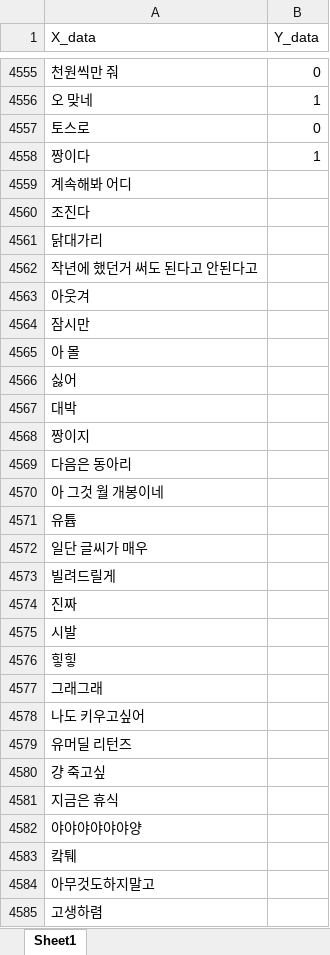
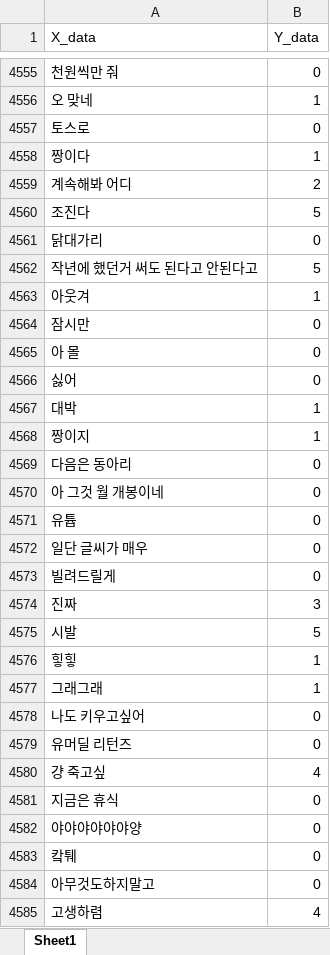
Before and after one commit to Nam-SW/MoodCoin, an Excel workbook: AI/dataset/dataset.xlsx, sheet Sheet1, drawn as a sheet; only a part is shown, gaps mark what is left out; values as stored, in another font and other column widths than the file's, no borders; the diff covers the shown part only; the diff names each change by its address in the sheet, - before the commit and + after, or states it on an @@ line.

Commit message:
Update dataset

```diff
--- a/AI/dataset/dataset.xlsx (sheet Sheet1)
+++ b/AI/dataset/dataset.xlsx (sheet Sheet1)
-B4559 (Y_data): (empty)
+B4559 (Y_data): 2
-B4560 (Y_data): (empty)
+B4560 (Y_data): 5
-B4561 (Y_data): (empty)
+B4561 (Y_data): 0
-B4562 (Y_data): (empty)
+B4562 (Y_data): 5
-B4563 (Y_data): (empty)
+B4563 (Y_data): 1
-B4564:B4566 (Y_data): (empty)
+B4564:B4566 (Y_data): 0
-B4567:B4568 (Y_data): (empty)
+B4567:B4568 (Y_data): 1
-B4569:B4573 (Y_data): (empty)
+B4569:B4573 (Y_data): 0
-B4574 (Y_data): (empty)
+B4574 (Y_data): 3
-B4575 (Y_data): (empty)
+B4575 (Y_data): 5
-B4576:B4577 (Y_data): (empty)
+B4576:B4577 (Y_data): 1
-B4578:B4579 (Y_data): (empty)
+B4578:B4579 (Y_data): 0
-B4580 (Y_data): (empty)
+B4580 (Y_data): 4
-B4581:B4584 (Y_data): (empty)
+B4581:B4584 (Y_data): 0
-B4585 (Y_data): (empty)
+B4585 (Y_data): 4
```
Also changed, not shown: 435 edited cells elsewhere in this sheet.
